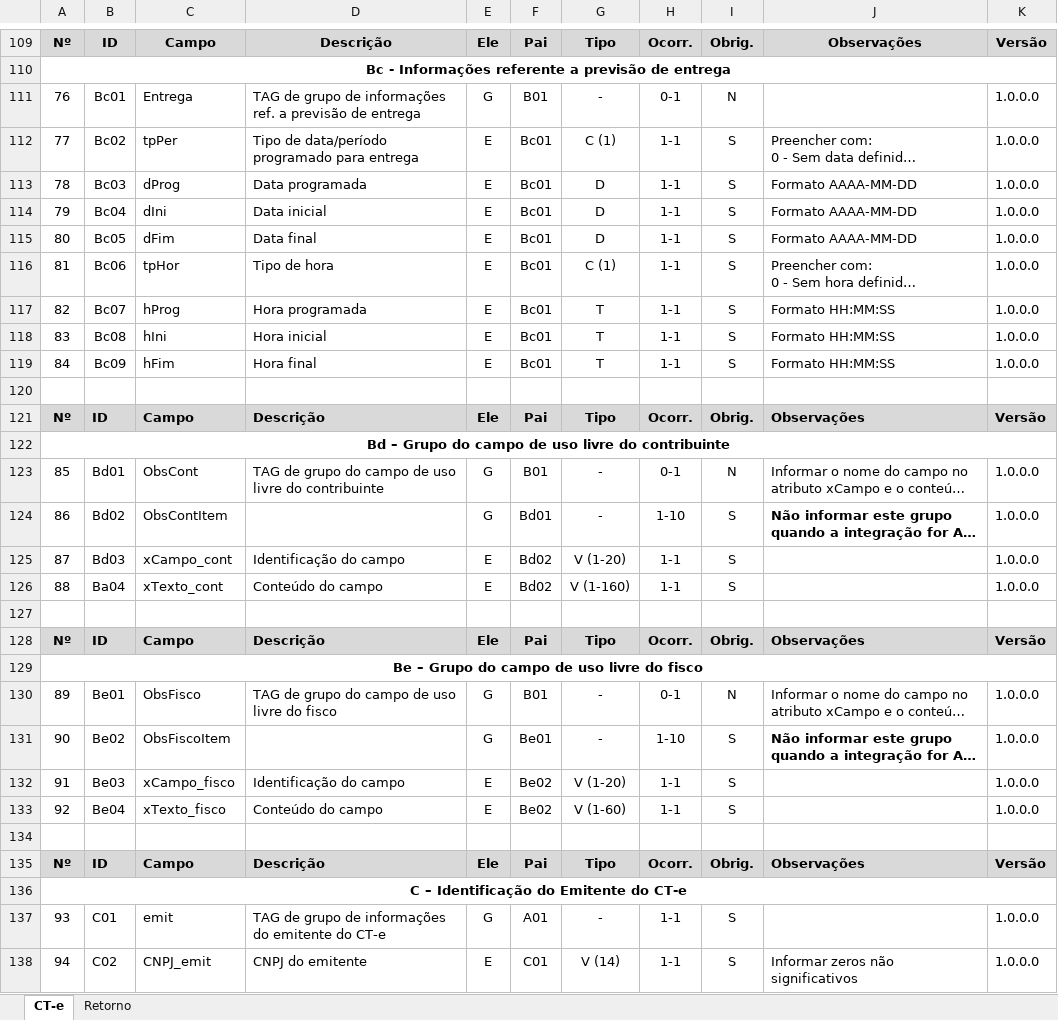
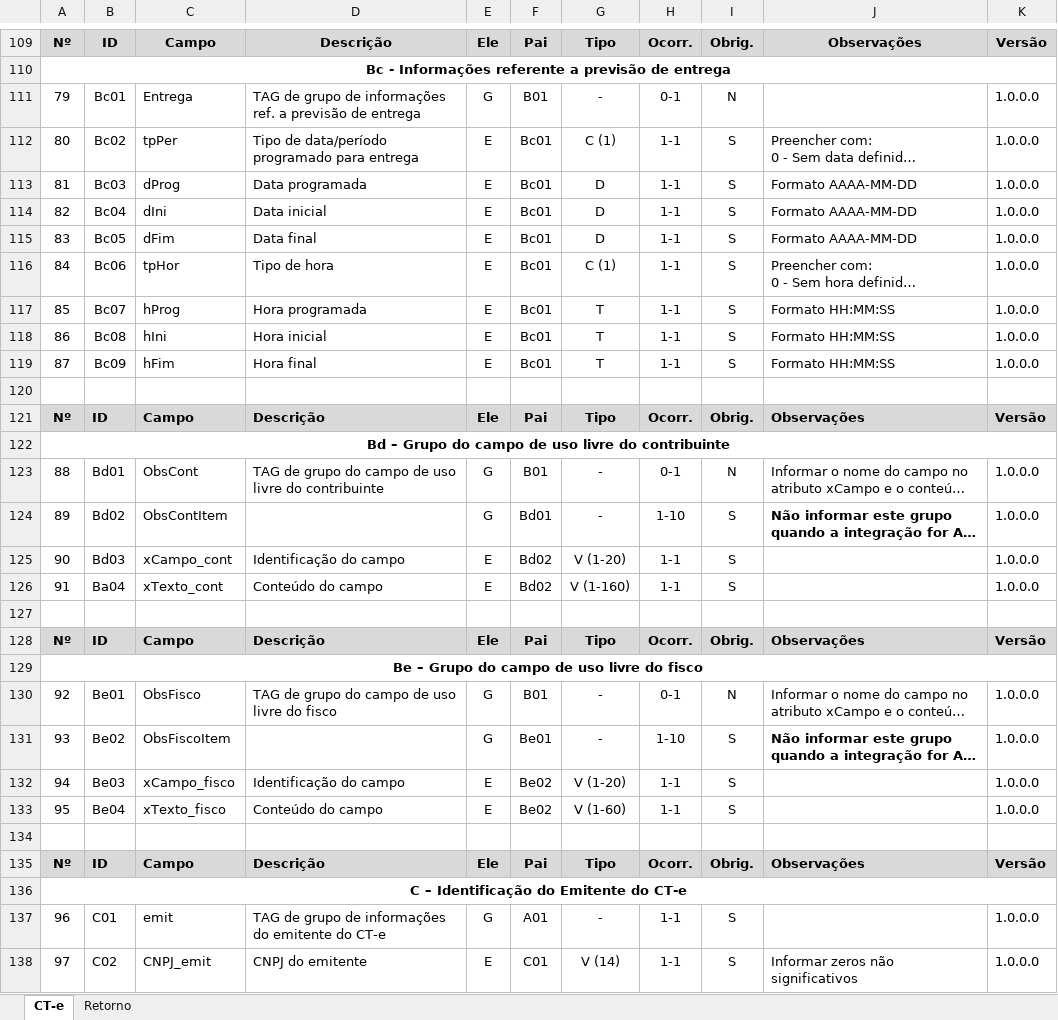
Before and after one commit to migrate-company/integracao-InvoiCy-BR, an Excel workbook: Layout Integração - Reforma Tributária/LAYOUT 4.0 CTe - Reforma tributária.xlsx, sheet CT-e, drawn as a sheet; only a part is shown, gaps mark what is left out; long unchanged cells end in …; values as stored, in another font and other column widths than the file's, no borders; the diff covers the shown part only; the diff names each change by its address in the sheet, - before the commit and + after, or states it on an @@ line.

```diff
--- a/Layout Integração - Reforma Tributária/LAYOUT 4.0 CTe - Reforma tributária.xlsx (sheet CT-e)
+++ b/Layout Integração - Reforma Tributária/LAYOUT 4.0 CTe - Reforma tributária.xlsx (sheet CT-e)
-A111: 76
+A111: 79
-A112: 77
+A112: 80
-A113: 78
+A113: 81
-A114: 79
+A114: 82
-A115: 80
+A115: 83
-A116: 81
+A116: 84
-A117: 82
+A117: 85
-A118: 83
+A118: 86
-A119: 84
+A119: 87
-A123: 85
+A123: 88
-A124: 86
+A124: 89
-A125: 87
+A125: 90
-A126: 88
+A126: 91
-A130: 89
+A130: 92
-A131: 90
+A131: 93
-A132: 91
+A132: 94
-A133: 92
+A133: 95
-A137: 93
+A137: 96
-A138: 94
+A138: 97
```
Also changed, not shown: 461 edited cells elsewhere in this sheet.
